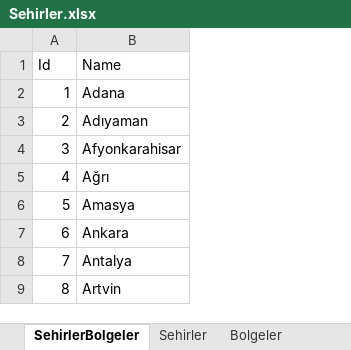
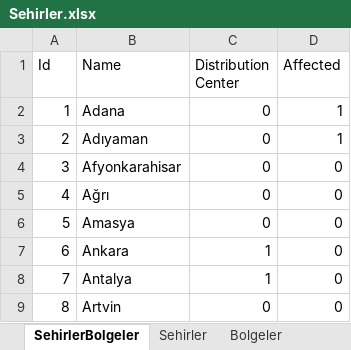
Before and after one commit to mustafabayrak0/Optimization-Project, an Excel workbook: Project/Datasets/Sehirler.xlsx, sheet SehirlerBolgeler, drawn as a sheet; only a part is shown; values as stored, in another font and other column widths than the file's, no borders; the diff names each change by its address in the sheet, - before the commit and + after, or states it on an @@ line.

```diff
--- a/Project/Datasets/Sehirler.xlsx (sheet SehirlerBolgeler)
+++ b/Project/Datasets/Sehirler.xlsx (sheet SehirlerBolgeler)
+column C (Distribution Center), rows 2-9: 0 | 0 | 0 | 0 | 0 | 1 | 1 | 0
+column D (Affected), rows 2-9: 1 | 1 | 0 | 0 | 0 | 0 | 0 | 0
```
Also changed, not shown: Project/Datasets/ilmesafe.xlsx, 2 other files.
